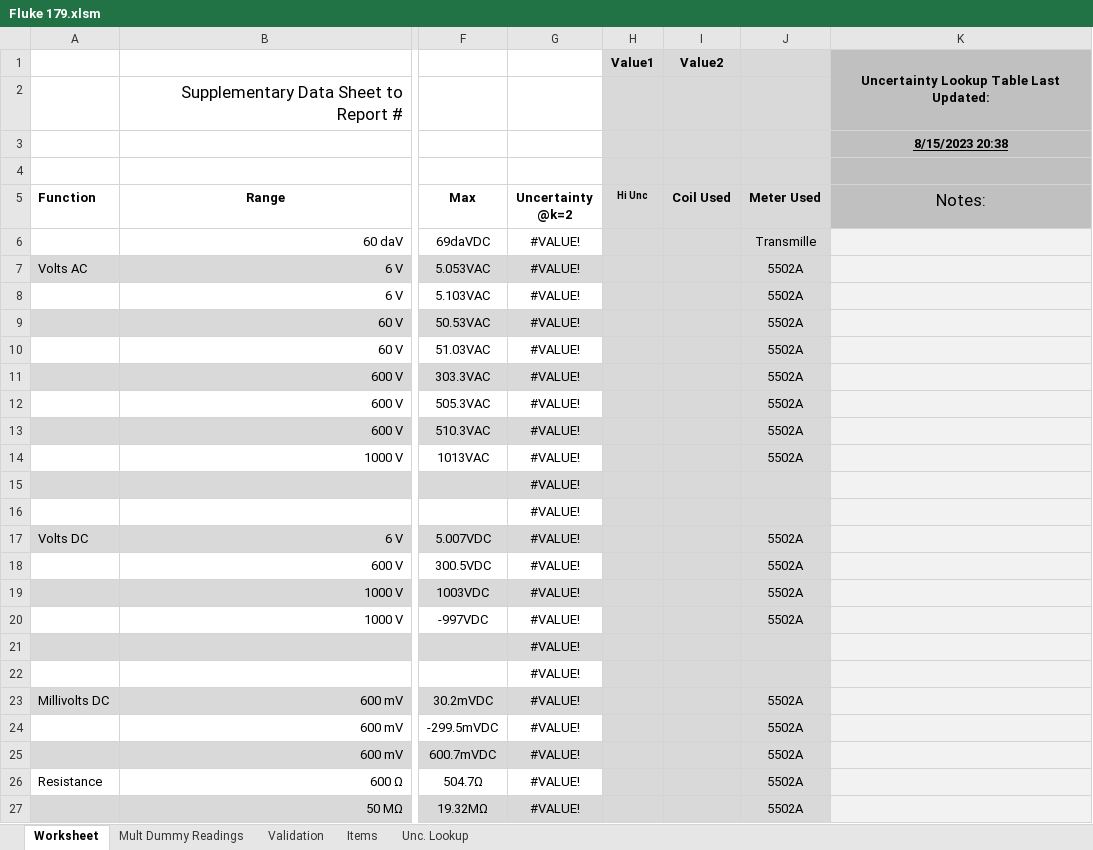
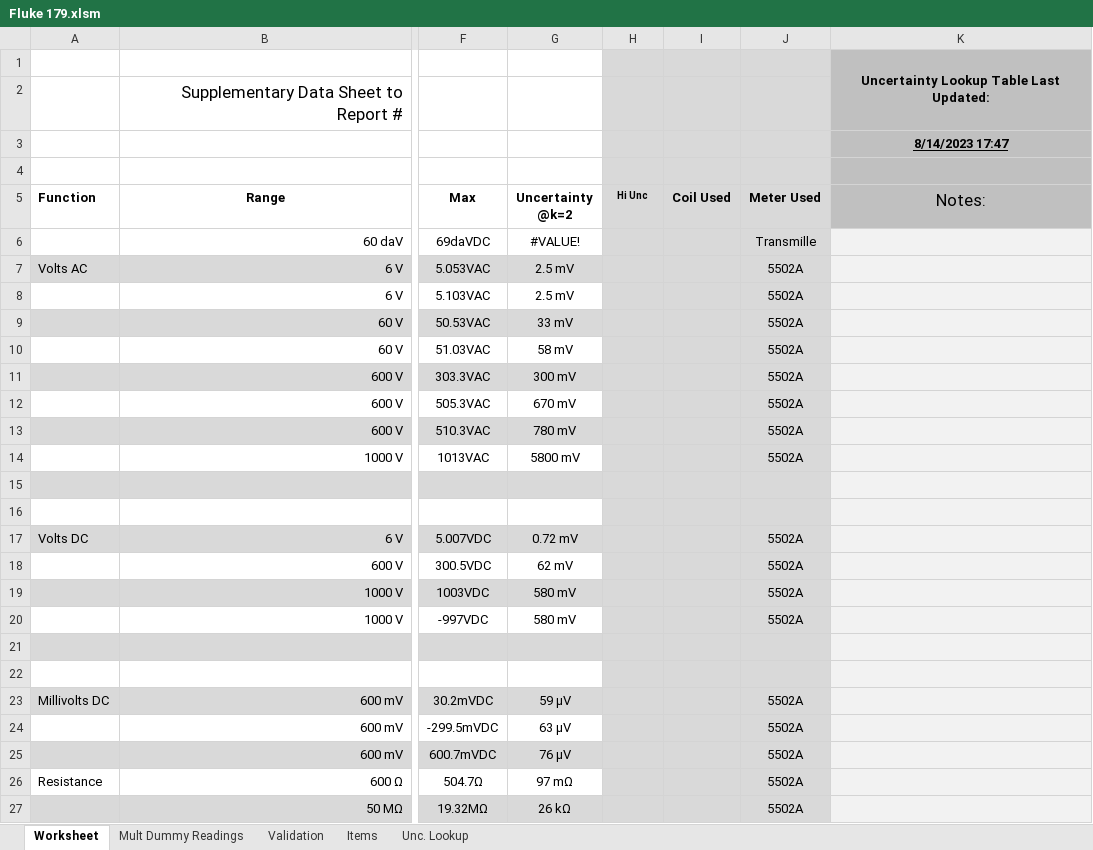
Before and after one commit to Johnson-Gage-Inspection-Inc/xl-Electrical-Workbook, an Excel workbook: Fluke 179.xlsm, sheet Worksheet, drawn as a sheet; only a part is shown, gaps mark what is left out; values as stored, in another font and other column widths than the file's, no borders; charts and pictures and conditional formats not drawn; the diff covers the shown part only; the diff names each change by its address in the sheet, - before the commit and + after, or states it on an @@ line.

```diff
--- a/Fluke 179.xlsm (sheet Worksheet)
+++ b/Fluke 179.xlsm (sheet Worksheet)
-H1 (Hi Unc): Value1
+H1 (Hi Unc): (empty)
-I1 (Coil Used): Value2
+I1 (Coil Used): (empty)
-K3 (Notes:): 8/15/2023 20:38
+K3 (Notes:): 8/14/2023 17:47
-G7:G8 (Uncertainty @k=2): #VALUE!
+G7:G8 (Uncertainty @k=2): 2.5 mV
-G9 (Uncertainty @k=2): #VALUE!
+G9 (Uncertainty @k=2): 33 mV
-G10 (Uncertainty @k=2): #VALUE!
+G10 (Uncertainty @k=2): 58 mV
-G11 (Uncertainty @k=2): #VALUE!
+G11 (Uncertainty @k=2): 300 mV
-G12 (Uncertainty @k=2): #VALUE!
+G12 (Uncertainty @k=2): 670 mV
-G13 (Uncertainty @k=2): #VALUE!
+G13 (Uncertainty @k=2): 780 mV
-G14 (Uncertainty @k=2): #VALUE!
+G14 (Uncertainty @k=2): 5800 mV
-G15:G16 (Uncertainty @k=2): #VALUE!
+G15:G16 (Uncertainty @k=2): (empty)
-G17 (Uncertainty @k=2): #VALUE!
+G17 (Uncertainty @k=2): 0.72 mV
-G18 (Uncertainty @k=2): #VALUE!
+G18 (Uncertainty @k=2): 62 mV
-G19:G20 (Uncertainty @k=2): #VALUE!
+G19:G20 (Uncertainty @k=2): 580 mV
-G21:G22 (Uncertainty @k=2): #VALUE!
+G21:G22 (Uncertainty @k=2): (empty)
-G23 (Uncertainty @k=2): #VALUE!
+G23 (Uncertainty @k=2): 59 µV
-G24 (Uncertainty @k=2): #VALUE!
+G24 (Uncertainty @k=2): 63 µV
-G25 (Uncertainty @k=2): #VALUE!
+G25 (Uncertainty @k=2): 76 µV
-G26 (Uncertainty @k=2): #VALUE!
+G26 (Uncertainty @k=2): 97 mΩ
-G27 (Uncertainty @k=2): #VALUE!
+G27 (Uncertainty @k=2): 26 kΩ
```
Also changed, not shown: other rows of this sheet, sheet Mult Dummy Readings.
